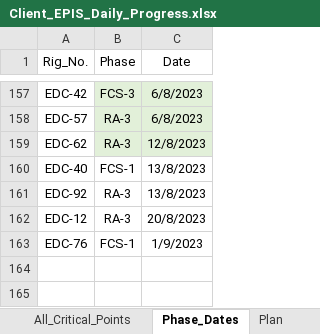
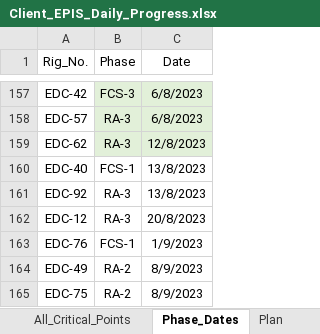
Before and after one commit to EPIS2023/KPC_EPIS_Follow_Up, an Excel workbook: Client_EPIS_Daily_Progress.xlsx, sheet Phase_Dates, drawn as a sheet; only a part is shown, gaps mark what is left out; values as stored, in another font and other column widths than the file's, no borders; the diff names each change by its address in the sheet, - before the commit and + after, or states it on an @@ line.

```diff
--- a/Client_EPIS_Daily_Progress.xlsx (sheet Phase_Dates)
+++ b/Client_EPIS_Daily_Progress.xlsx (sheet Phase_Dates)
+row 164: EDC-49 | RA-2 | 8/9/2023
+row 165: EDC-75 | RA-2 | 8/9/2023
```
Also changed, not shown: sheet All_Critical_Points, sheet Audit_Teams_Follow_Up, sheet Team_Management, hidden cells.
